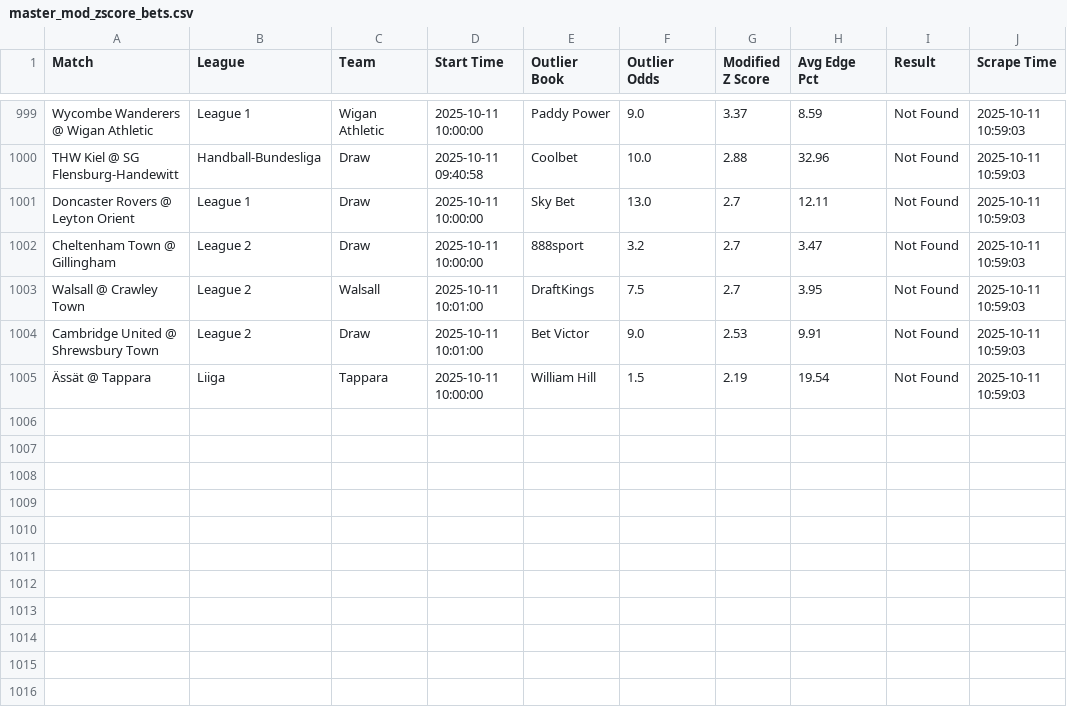
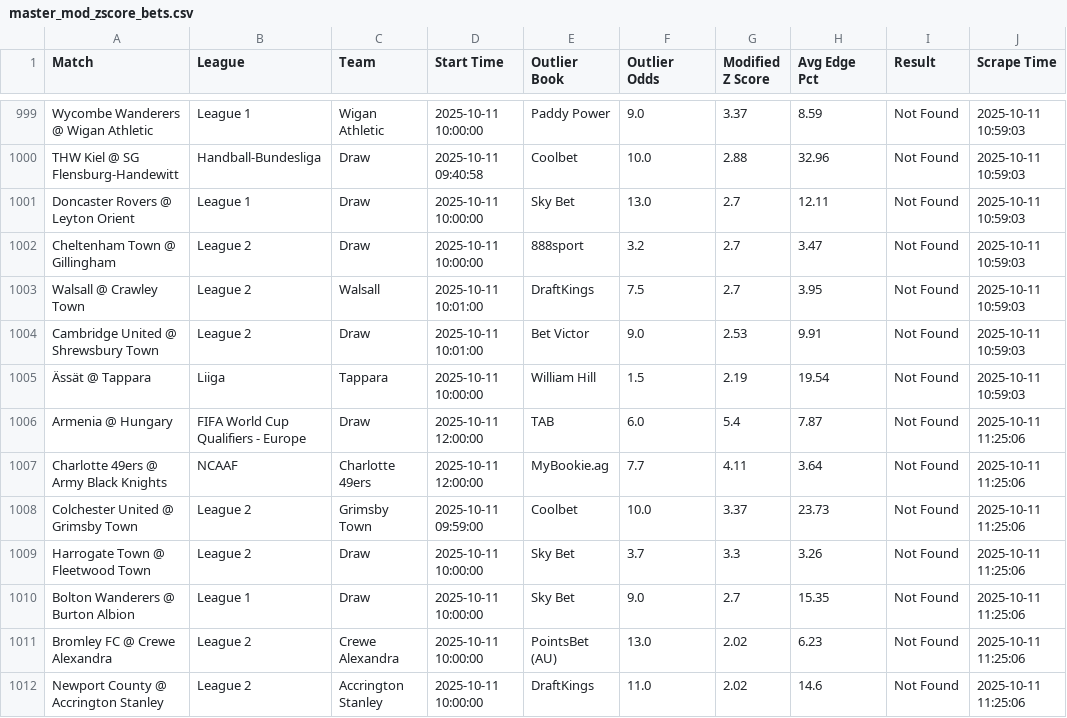
Before and after one commit to aqsmith02/paper-betting-tracker, a CSV file: codebase/data/master_mod_zscore_bets.csv, drawn as a sheet; only a part is shown, gaps mark what is left out; the diff names each change by its address in the sheet, - before the commit and + after, or states it on an @@ line.

```diff
--- a/codebase/data/master_mod_zscore_bets.csv
+++ b/codebase/data/master_mod_zscore_bets.csv
+row 1006: Armenia @ Hungary | FIFA World Cup Qualifiers - Europe | Draw | 2025-10-11 12:00:00 | TAB | 6.0 | 5.4 | 7.87 | Not Found | 2025-10-11 11:25:06
+row 1007: Charlotte 49ers @ Army Black Knights | NCAAF | Charlotte 49ers | 2025-10-11 12:00:00 | MyBookie.ag | 7.7 | 4.11 | 3.64 | Not Found | 2025-10-11 11:25:06
+row 1008: Colchester United @ Grimsby Town | League 2 | Grimsby Town | 2025-10-11 09:59:00 | Coolbet | 10.0 | 3.37 | 23.73 | Not Found | 2025-10-11 11:25:06
+row 1009: Harrogate Town @ Fleetwood Town | League 2 | Draw | 2025-10-11 10:00:00 | Sky Bet | 3.7 | 3.3 | 3.26 | Not Found | 2025-10-11 11:25:06
+row 1010: Bolton Wanderers @ Burton Albion | League 1 | Draw | 2025-10-11 10:00:00 | Sky Bet | 9.0 | 2.7 | 15.35 | Not Found | 2025-10-11 11:25:06
+row 1011: Bromley FC @ Crewe Alexandra | League 2 | Crewe Alexandra | 2025-10-11 10:00:00 | PointsBet (AU) | 13.0 | 2.02 | 6.23 | Not Found | 2025-10-11 11:25:06
+row 1012: Newport County @ Accrington Stanley | League 2 | Accrington Stanley | 2025-10-11 10:00:00 | DraftKings | 11.0 | 2.02 | 14.6 | Not Found | 2025-10-11 11:25:06
```
Also changed, not shown: codebase/data/master_mod_zscore_full.csv, codebase/data/master_pin_full.csv, 9 other files.
